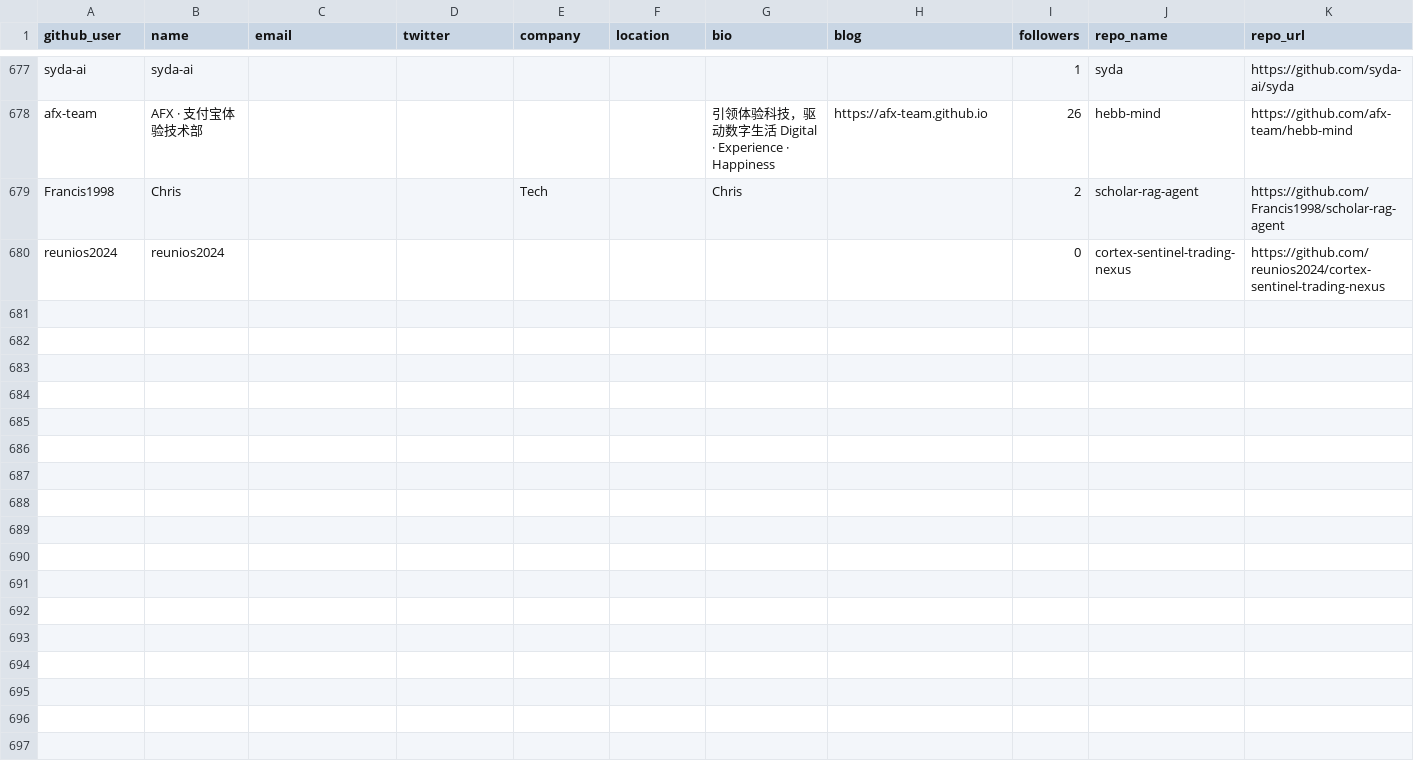
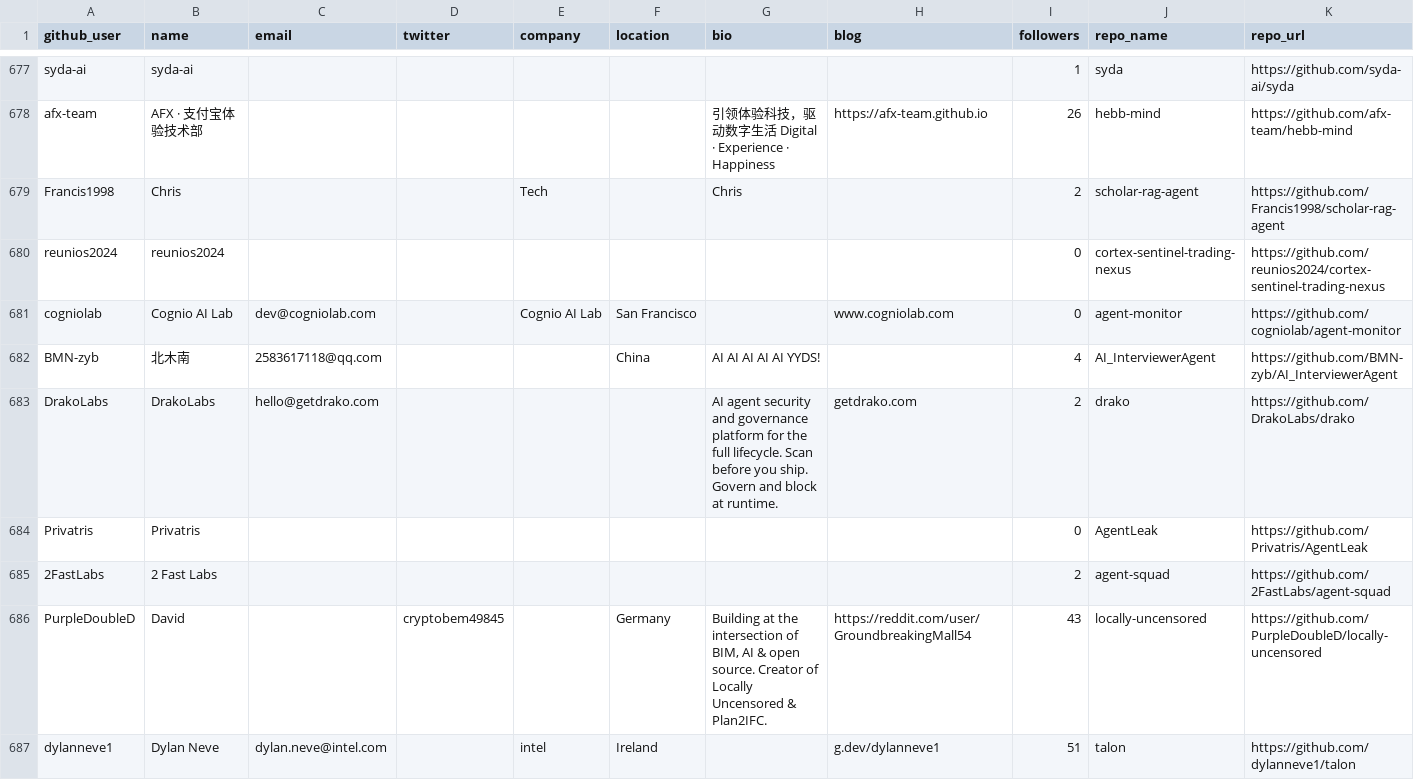
Before and after one commit to Soufianeazz/agentlens, a CSV file: agents/leads.csv, drawn as a sheet; only a part is shown, gaps mark what is left out; rows hold the shown columns only; the diff names each change by its address in the sheet, - before the commit and + after, or states it on an @@ line.

```diff
--- a/agents/leads.csv
+++ b/agents/leads.csv
+row 681: cogniolab | Cognio AI Lab | dev@cogniolab.com |  | Cognio AI Lab | San Francisco |  | www.cogniolab.com | 0 | agent-monitor | https://github.com/cogniolab/agent-monitor
+row 682: BMN-zyb | 北木南 | 2583617118@qq.com |  |  | China | AI AI AI AI AI YYDS! |  | 4 | AI_InterviewerAgent | https://github.com/BMN-zyb/AI_InterviewerAgent
+row 683: DrakoLabs | DrakoLabs | hello@getdrako.com |  |  |  | AI agent security and governance platform for the full lifecycle. Scan before you ship. Govern and block at runtime. | getdrako.com | 2 | drako | https://github.com/DrakoLabs/drako
+row 684: Privatris | Privatris |  |  |  |  |  |  | 0 | AgentLeak | https://github.com/Privatris/AgentLeak
+row 685: 2FastLabs | 2 Fast Labs |  |  |  |  |  |  | 2 | agent-squad | https://github.com/2FastLabs/agent-squad
+row 686: PurpleDoubleD | David |  | cryptobem49845 |  | Germany | Building at the intersection of BIM, AI & open source. Creator of Locally Uncensored & Plan2IFC. | https://reddit.com/user/GroundbreakingMall54 | 43 | locally-uncensored | https://github.com/PurpleDoubleD/locally-uncensored
+row 687: dylanneve1 | Dylan Neve | dylan.neve@intel.com |  | intel | Ireland |  | g.dev/dylanneve1 | 51 | talon | https://github.com/dylanneve1/talon
```
